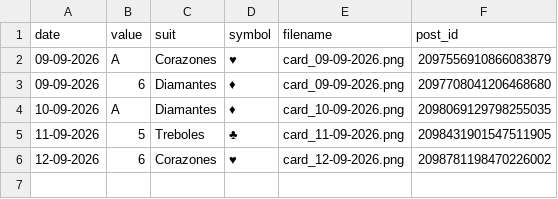
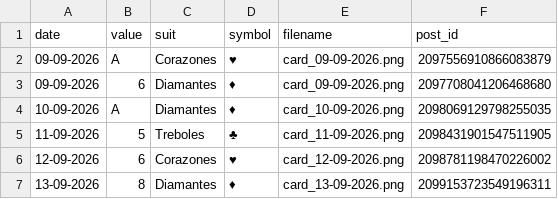
Before and after one commit to Jesus-Ort/RandomCards, a CSV file: data/card_stats.csv, drawn as a sheet.

Commit message:
chore: record daily card

```diff
--- a/data/card_stats.csv
+++ b/data/card_stats.csv
@@ -6 +6,2 @@ date,value,suit,symbol,filename,post_id
 12-09-2026,6,Corazones,♥,card_12-09-2026.png,2098781198470226002
+13-09-2026,8,Diamantes,♦,card_13-09-2026.png,2099153723549196311
```
